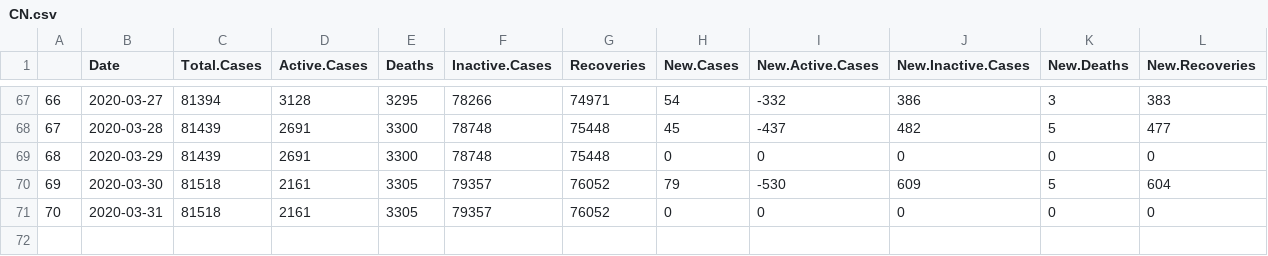
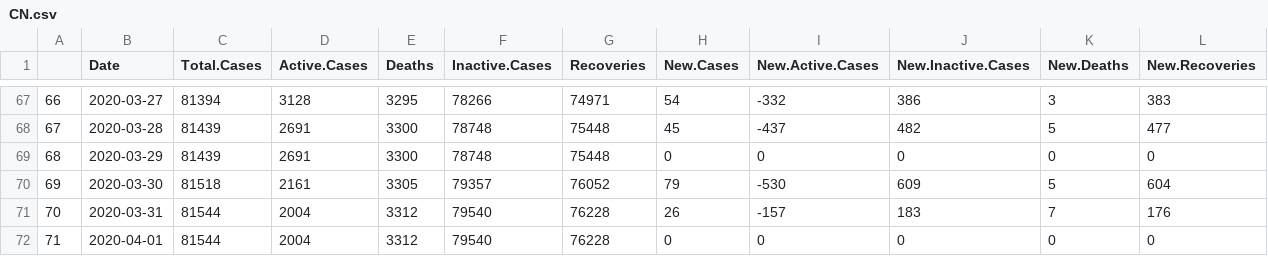
Before and after one commit to mm0hgw/electoral-analysis, a CSV file: epidemic/CN.csv, drawn as a sheet; only a part is shown, gaps mark what is left out; addresses are those after the commit; rows hold the shown columns only; the diff names each change by its address in the sheet, - before the commit and + after, or states it on an @@ line.

```diff
--- a/epidemic/CN.csv
+++ b/epidemic/CN.csv
+row 71: 70 | 2020-03-31 | 81544 | 2004 | 3312 | 79540 | 76228 | 26 | -157 | 183 | 7 | 176
@@ column A renumbered from row 72 down @@
-B72 (Date): 2020-03-31
+B72 (Date): 2020-04-01
-C72 (Total.Cases): 81518
+C72 (Total.Cases): 81544
-D72 (Active.Cases): 2161
+D72 (Active.Cases): 2004
-E72 (Deaths): 3305
+E72 (Deaths): 3312
-F72 (Inactive.Cases): 79357
+F72 (Inactive.Cases): 79540
-G72 (Recoveries): 76052
+G72 (Recoveries): 76228
```
Also changed, not shown: epidemic/DE.csv, epidemic/ES.csv, 18 other files.
